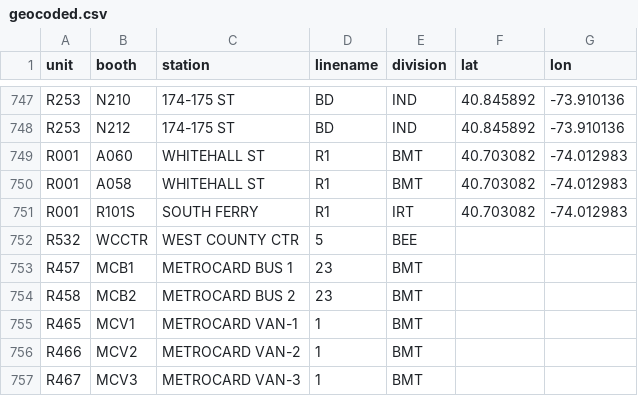
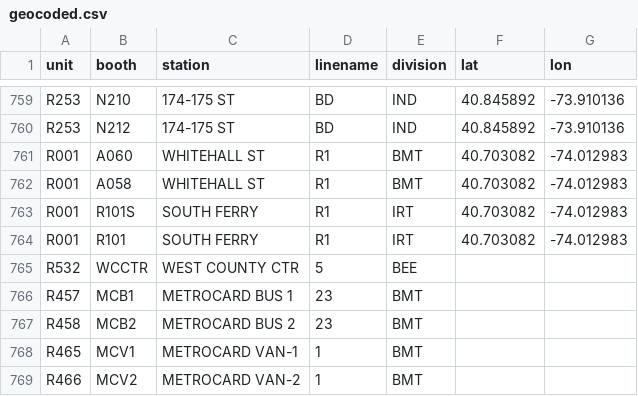
Before and after one commit to hmlewis-astro/mta_analysis, a CSV file: geocoded.csv, drawn as a sheet; only a part is shown, gaps mark what is left out; the shorter side is filled out with more unchanged rows; the diff covers the shown part only.

```diff
--- a/geocoded.csv
+++ b/geocoded.csv
@@ -751,2 +763,3 @@ R001,A058,WHITEHALL ST,R1,BMT,40.703082,-74.012983
 R001,R101S,SOUTH FERRY,R1,IRT,40.703082,-74.012983
+R001,R101,SOUTH FERRY,R1,IRT,40.703082,-74.012983
 R532,WCCTR,WEST COUNTY CTR,5,BEE,,
```
Also changed, not shown: 12 added rows and 8 edited cells elsewhere in this file, 2 other files.
